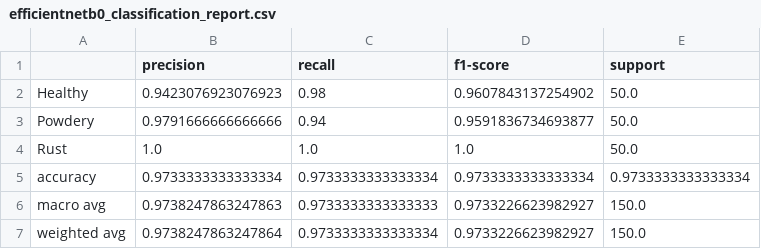
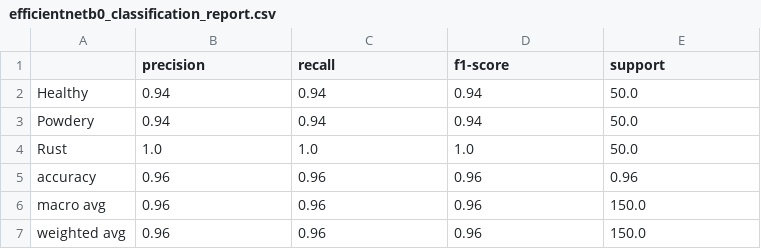
Before and after one commit to Y04Assignments/plant-disease-classification, a CSV file: results/efficientnetb0_classification_report.csv, drawn as a sheet.

Commit message:
feat: efficientnet error analysis section

```diff
--- a/results/efficientnetb0_classification_report.csv
+++ b/results/efficientnetb0_classification_report.csv
@@ -1,7 +1,7 @@
 ,precision,recall,f1-score,support
-Healthy,0.9423076923076923,0.98,0.9607843137254902,50.0
-Powdery,0.9791666666666666,0.94,0.9591836734693877,50.0
+Healthy,0.94,0.94,0.94,50.0
+Powdery,0.94,0.94,0.94,50.0
 Rust,1.0,1.0,1.0,50.0
-accuracy,0.9733333333333334,0.9733333333333334,0.9733333333333334,0.9733333333333334
-macro avg,0.9738247863247863,0.9733333333333333,0.9733226623982927,150.0
-weighted avg,0.9738247863247864,0.9733333333333334,0.9733226623982927,150.0
+accuracy,0.96,0.96,0.96,0.96
+macro avg,0.96,0.96,0.96,150.0
+weighted avg,0.96,0.96,0.96,150.0
```
Also changed, not shown: results/efficientnetb0_experiment_comparison.csv, results/efficientnetb0_final_results.csv, 5 other files.
